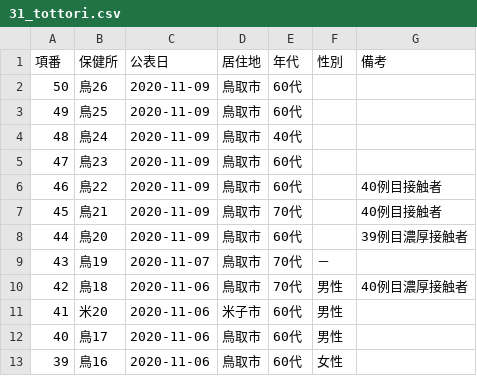
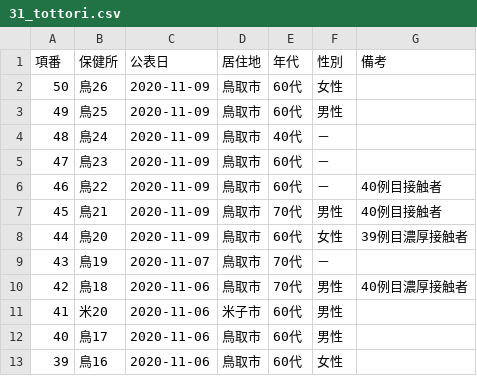
Before and after one commit to CalicoKater/covid-19, a CSV file: work/31_tottori.csv, drawn as a sheet; only a part is shown.

Commit message:
gunma and tottori patients update

```diff
--- a/work/31_tottori.csv
+++ b/work/31_tottori.csv
@@ -1,9 +1,9 @@
 項番,保健所,公表日,居住地,年代,性別,備考
-50,鳥26,2020-11-09,鳥取市,60代,"",""
-49,鳥25,2020-11-09,鳥取市,60代,"",""
-48,鳥24,2020-11-09,鳥取市,40代,"",""
-47,鳥23,2020-11-09,鳥取市,60代,"",""
-46,鳥22,2020-11-09,鳥取市,60代,"",40例目接触者
-45,鳥21,2020-11-09,鳥取市,70代,"",40例目接触者
-44,鳥20,2020-11-09,鳥取市,60代,"",39例目濃厚接触者
+50,鳥26,2020-11-09,鳥取市,60代,女性,""
+49,鳥25,2020-11-09,鳥取市,60代,男性,""
+48,鳥24,2020-11-09,鳥取市,40代,－,""
+47,鳥23,2020-11-09,鳥取市,60代,－,""
+46,鳥22,2020-11-09,鳥取市,60代,－,40例目接触者
+45,鳥21,2020-11-09,鳥取市,70代,男性,40例目接触者
+44,鳥20,2020-11-09,鳥取市,60代,女性,39例目濃厚接触者
 43,鳥19,2020-11-07,鳥取市,70代,－,""
```
Also changed, not shown: 2 other files.
